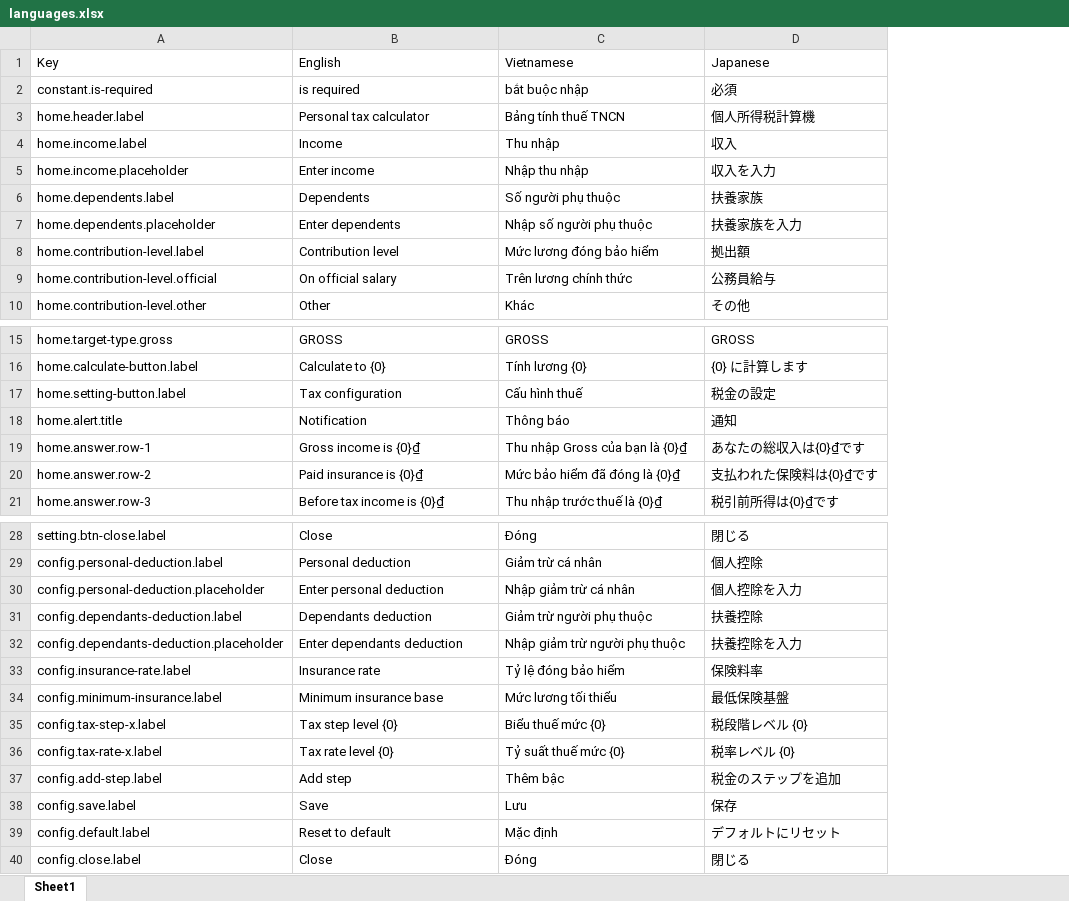
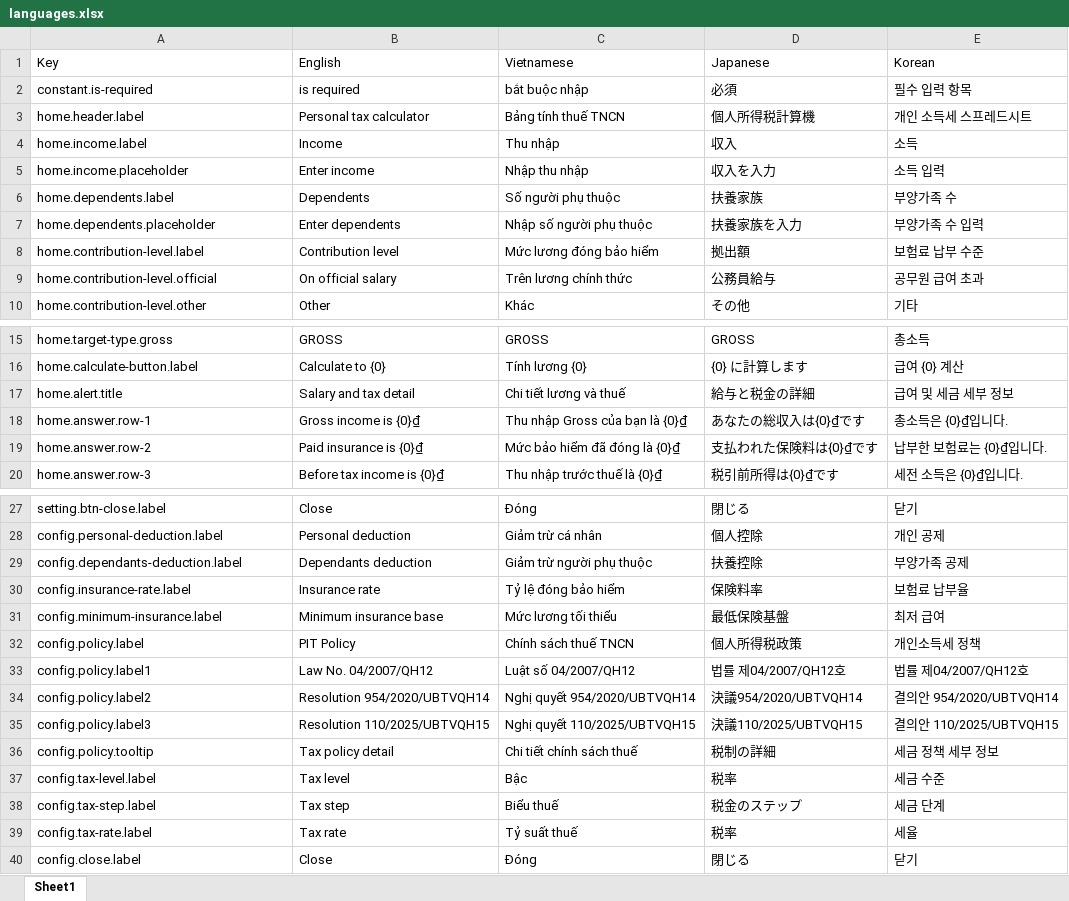
Before and after one commit to hieunm22/tax-calculator, an Excel workbook: src/locales/languages.xlsx, sheet Sheet1, drawn as a sheet; only a part is shown, gaps mark what is left out; values as stored, in another font and other column widths than the file's, no borders; removed rows and columns are numbered as before the commit, all else as after; the diff names each change by its address in the sheet, - before the commit and + after, or states it on an @@ line.

Commit message:
add languages and change to select policy

```diff
--- a/src/locales/languages.xlsx (sheet Sheet1)
+++ b/src/locales/languages.xlsx (sheet Sheet1)
+column E (Korean), rows 2-10: 필수 입력 항목 | 개인 소득세 스프레드시트 | 소득 | 소득 입력 | 부양가족 수 | 부양가족 수 입력 | 보험료 납부 수준 | 공무원 급여 초과 | 기타; rows 15-20: 총소득 | 급여 {0} 계산 | 급여 및 세금 세부 정보 | 총소득은 {0}₫입니다. | 납부한 보험료는 {0}₫입니다. | 세전 소득은 {0}₫입니다.; rows 27-31: 닫기 | 개인 공제 | 부양가족 공제 | 보험료 납부율 | 최저 급여; row 40: 닫기
-row 17: home.setting-button.label | Tax configuration | Cấu hình thuế | 税金の設定
-B17 (English): Notification
+B17 (English): Salary and tax detail
-C17 (Vietnamese): Thông báo
+C17 (Vietnamese): Chi tiết lương và thuế
-D17 (Japanese): 通知
+D17 (Japanese): 給与と税金の詳細
-row 30: config.personal-deduction.placeholder | Enter personal deduction | Nhập giảm trừ cá nhân | 個人控除を入力
-row 32: config.dependants-deduction.placeholder | Enter dependants deduction | Nhập giảm trừ người phụ thuộc | 扶養控除を入力
-row 35: config.tax-step-x.label | Tax step level {0} | Biểu thuế mức {0} | 税段階レベル {0}
-row 36: config.tax-rate-x.label | Tax rate level {0} | Tỷ suất thuế mức {0} | 税率レベル {0}
-row 37: config.add-step.label | Add step | Thêm bậc | 税金のステップを追加
-row 38: config.save.label | Save | Lưu | 保存
-row 39: config.default.label | Reset to default | Mặc định | デフォルトにリセット
+row 32: config.policy.label | PIT Policy | Chính sách thuế TNCN | 個人所得税政策 | 개인소득세 정책
+row 33: config.policy.label1 | Law No. 04/2007/QH12 | Luật số 04/2007/QH12 | 법률 제04/2007/QH12호 | 법률 제04/2007/QH12호
+row 34: config.policy.label2 | Resolution 954/2020/UBTVQH14 | Nghị quyết 954/2020/UBTVQH14 | 決議954/2020/UBTVQH14 | 결의안 954/2020/UBTVQH14
+row 35: config.policy.label3 | Resolution 110/2025/UBTVQH15 | Nghị quyết 110/2025/UBTVQH15 | 決議110/2025/UBTVQH15 | 결의안 110/2025/UBTVQH15
+row 36: config.policy.tooltip | Tax policy detail | Chi tiết chính sách thuế | 税制の詳細 | 세금 정책 세부 정보
+row 37: config.tax-level.label | Tax level | Bậc | 税率 | 세금 수준
+row 38: config.tax-step.label | Tax step | Biểu thuế | 税金のステップ | 세금 단계
+row 39: config.tax-rate.label | Tax rate | Tỷ suất thuế | 税率 | 세율
```
Also changed, not shown: 15 other files.
